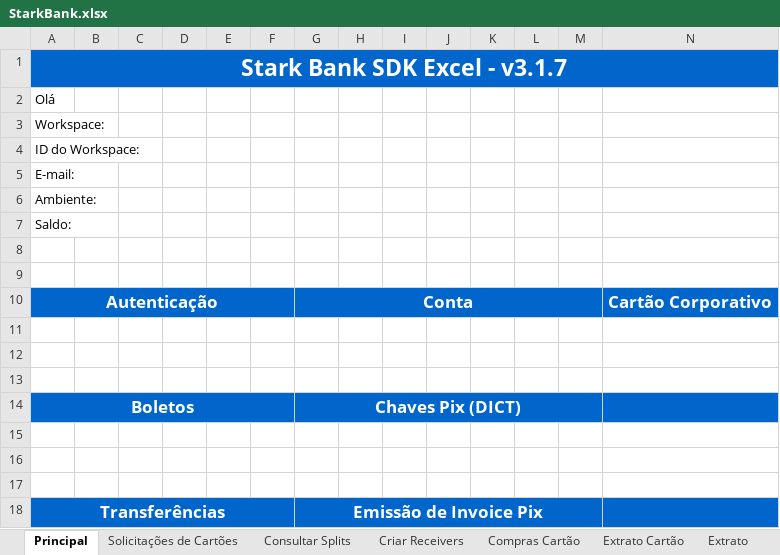
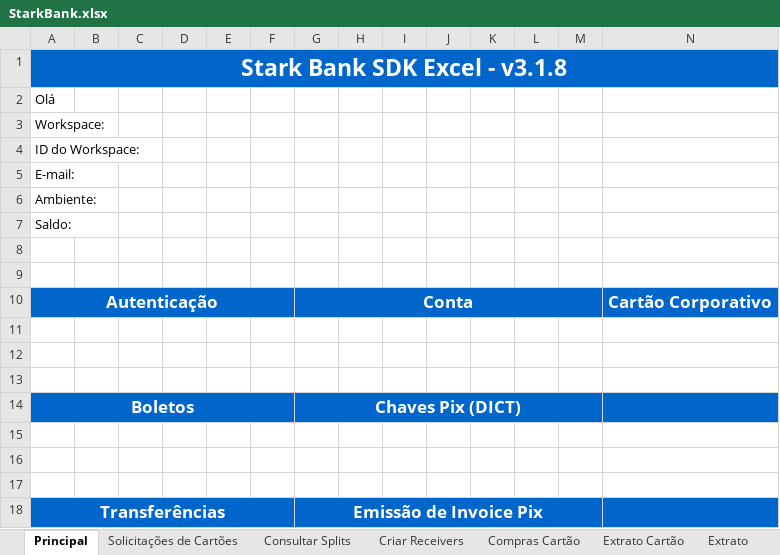
Before and after one commit to starkbank/sdk-excel, an Excel workbook: DotNetExcel/StarkBankExcel/StarkBank.xlsx, sheet Principal, drawn as a sheet; values as stored, in another font and other column widths than the file's, no borders; charts and pictures not drawn; the diff names each change by its address in the sheet, - before the commit and + after, or states it on an @@ line.

```diff
--- a/DotNetExcel/StarkBankExcel/StarkBank.xlsx (sheet Principal)
+++ b/DotNetExcel/StarkBankExcel/StarkBank.xlsx (sheet Principal)
-A1: Stark Bank SDK Excel - v3.1.7
+A1: Stark Bank SDK Excel - v3.1.8
```
Also changed, not shown: 5 other files.
